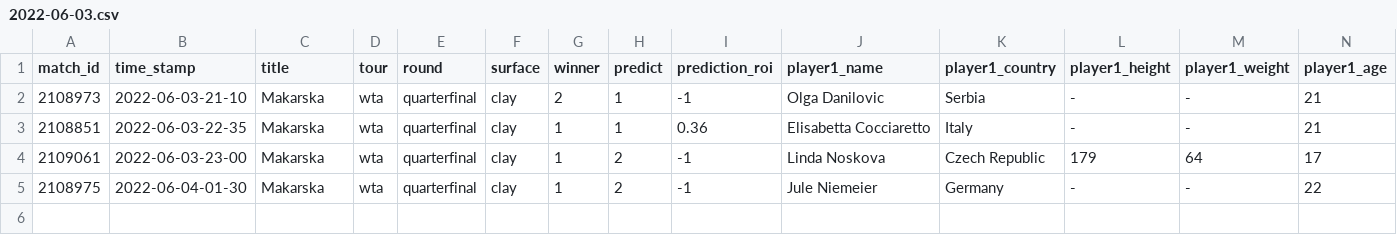
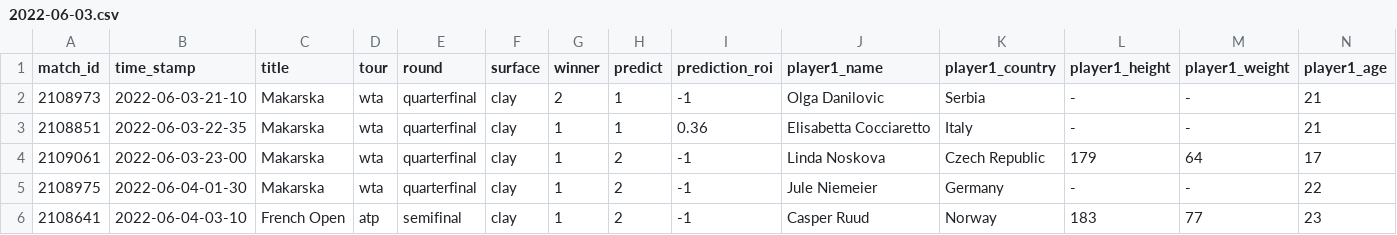
Before and after one commit to ebijun1007/tennis_major_tour_scraper, a CSV file: data/2022-06-03.csv, drawn as a sheet; only a part is shown; rows hold the shown columns only; the diff names each change by its address in the sheet, - before the commit and + after, or states it on an @@ line.

```diff
--- a/data/2022-06-03.csv
+++ b/data/2022-06-03.csv
+row 6: 2108641 | 2022-06-04-03-10 | French Open | atp | semifinal | clay | 1 | 2 | -1 | Casper Ruud | Norway | 183 | 77 | 23
```
Also changed, not shown: atp.csv, data/next_48_hours_match.csv, 2 other files.
